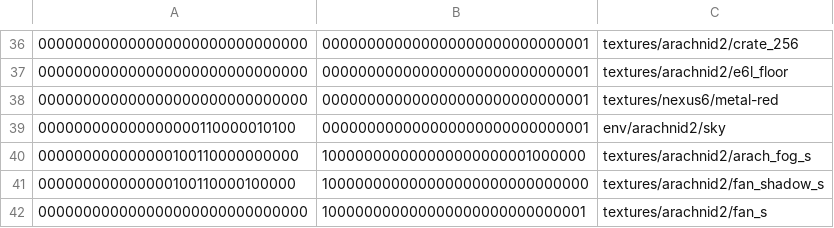
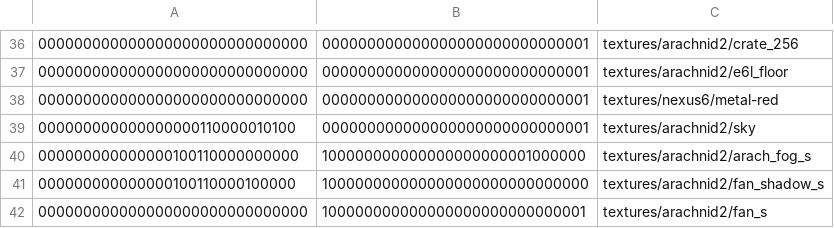
Before and after one commit to InterstellarOasis/map-arachnid2_src.dpkdir, a CSV file: maps/arachnid2.bspdir/textures.csv, drawn as a sheet; only a part is shown, gaps mark what is left out.

Commit message:
fix skybox texture path

```diff
--- a/maps/arachnid2.bspdir/textures.csv
+++ b/maps/arachnid2.bspdir/textures.csv
@@ -38,3 +38,3 @@
 000000000000000000000000000000,000000000000000000000000000001,textures/nexus6/metal-red
-000000000000000000110000010100,000000000000000000000000000001,env/arachnid2/sky
+000000000000000000110000010100,000000000000000000000000000001,textures/arachnid2/sky
 000000000000000100110000000000,100000000000000000000001000000,textures/arachnid2/arach_fog_s
```
